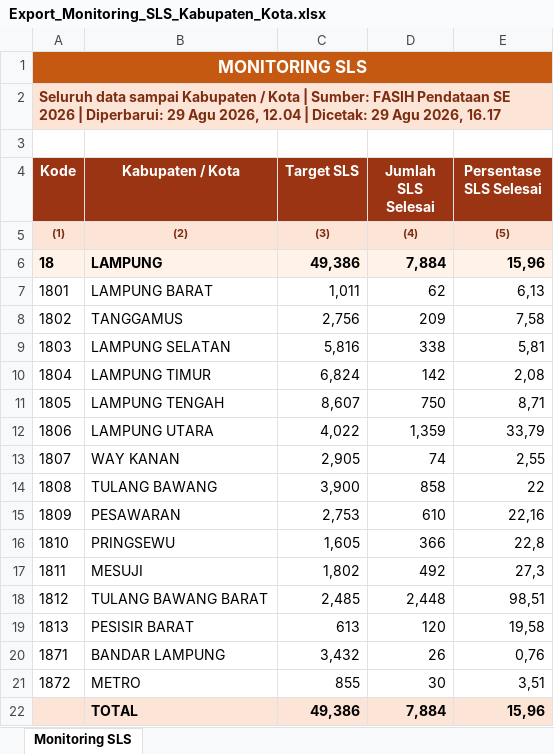
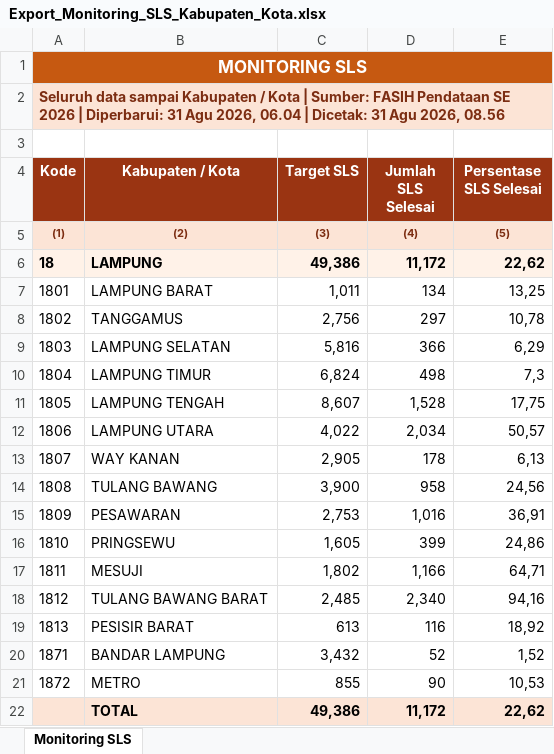
Before and after one commit to stathub1800/SE2026, an Excel workbook: data/Export_Monitoring_SLS_Kabupaten_Kota.xlsx, sheet Monitoring SLS, drawn as a sheet; values as stored, in another font and other column widths than the file's, no borders; the diff names each change by its address in the sheet, - before the commit and + after, or states it on an @@ line.

```diff
--- a/data/Export_Monitoring_SLS_Kabupaten_Kota.xlsx (sheet Monitoring SLS)
+++ b/data/Export_Monitoring_SLS_Kabupaten_Kota.xlsx (sheet Monitoring SLS)
-A2 (Kode): …| Diperbarui: 29 Agu 2026, 12.04 | Dicetak: 29 Agu 2026, 16.17
+A2 (Kode): …| Diperbarui: 31 Agu 2026, 06.04 | Dicetak: 31 Agu 2026, 08.56
-D6 (Jumlah SLS Selesai): 7,884
+D6 (Jumlah SLS Selesai): 11,172
-E6 (Persentase SLS Selesai): 15,96
+E6 (Persentase SLS Selesai): 22,62
-D7 (Jumlah SLS Selesai): 62
+D7 (Jumlah SLS Selesai): 134
-E7 (Persentase SLS Selesai): 6,13
+E7 (Persentase SLS Selesai): 13,25
-D8 (Jumlah SLS Selesai): 209
+D8 (Jumlah SLS Selesai): 297
-E8 (Persentase SLS Selesai): 7,58
+E8 (Persentase SLS Selesai): 10,78
-D9 (Jumlah SLS Selesai): 338
+D9 (Jumlah SLS Selesai): 366
-E9 (Persentase SLS Selesai): 5,81
+E9 (Persentase SLS Selesai): 6,29
-D10 (Jumlah SLS Selesai): 142
+D10 (Jumlah SLS Selesai): 498
-E10 (Persentase SLS Selesai): 2,08
+E10 (Persentase SLS Selesai): 7,3
-D11 (Jumlah SLS Selesai): 750
+D11 (Jumlah SLS Selesai): 1,528
-E11 (Persentase SLS Selesai): 8,71
+E11 (Persentase SLS Selesai): 17,75
-D12 (Jumlah SLS Selesai): 1,359
+D12 (Jumlah SLS Selesai): 2,034
-E12 (Persentase SLS Selesai): 33,79
+E12 (Persentase SLS Selesai): 50,57
-D13 (Jumlah SLS Selesai): 74
+D13 (Jumlah SLS Selesai): 178
-E13 (Persentase SLS Selesai): 2,55
+E13 (Persentase SLS Selesai): 6,13
-D14 (Jumlah SLS Selesai): 858
+D14 (Jumlah SLS Selesai): 958
-E14 (Persentase SLS Selesai): 22
+E14 (Persentase SLS Selesai): 24,56
-D15 (Jumlah SLS Selesai): 610
+D15 (Jumlah SLS Selesai): 1,016
-E15 (Persentase SLS Selesai): 22,16
+E15 (Persentase SLS Selesai): 36,91
-D16 (Jumlah SLS Selesai): 366
+D16 (Jumlah SLS Selesai): 399
-E16 (Persentase SLS Selesai): 22,8
+E16 (Persentase SLS Selesai): 24,86
-D17 (Jumlah SLS Selesai): 492
+D17 (Jumlah SLS Selesai): 1,166
-E17 (Persentase SLS Selesai): 27,3
+E17 (Persentase SLS Selesai): 64,71
-D18 (Jumlah SLS Selesai): 2,448
+D18 (Jumlah SLS Selesai): 2,340
-E18 (Persentase SLS Selesai): 98,51
+E18 (Persentase SLS Selesai): 94,16
-D19 (Jumlah SLS Selesai): 120
+D19 (Jumlah SLS Selesai): 116
-E19 (Persentase SLS Selesai): 19,58
+E19 (Persentase SLS Selesai): 18,92
-D20 (Jumlah SLS Selesai): 26
+D20 (Jumlah SLS Selesai): 52
-E20 (Persentase SLS Selesai): 0,76
+E20 (Persentase SLS Selesai): 1,52
-D21 (Jumlah SLS Selesai): 30
+D21 (Jumlah SLS Selesai): 90
-E21 (Persentase SLS Selesai): 3,51
+E21 (Persentase SLS Selesai): 10,53
-D22 (Jumlah SLS Selesai): 7,884
+D22 (Jumlah SLS Selesai): 11,172
-E22 (Persentase SLS Selesai): 15,96
+E22 (Persentase SLS Selesai): 22,62
```
Also changed, not shown: data/20260823_125259_Radar_Anomali_Usaha_Anomali_1_Anomali_2_Anomali_3_Anomali_4_Anomali_5_Anomali_6_Anomali_7_Anomali_8_Kabupaten_Kota.xlsx, data/20260823_125317_Radar_Anomali_Keluarga_Anomali_1_Anomali_2_Anomali_3_Anomali_4_Anomali_5_Anomali_6_Anomali_7_Kabupaten_Kota.xlsx, 3 other files.
